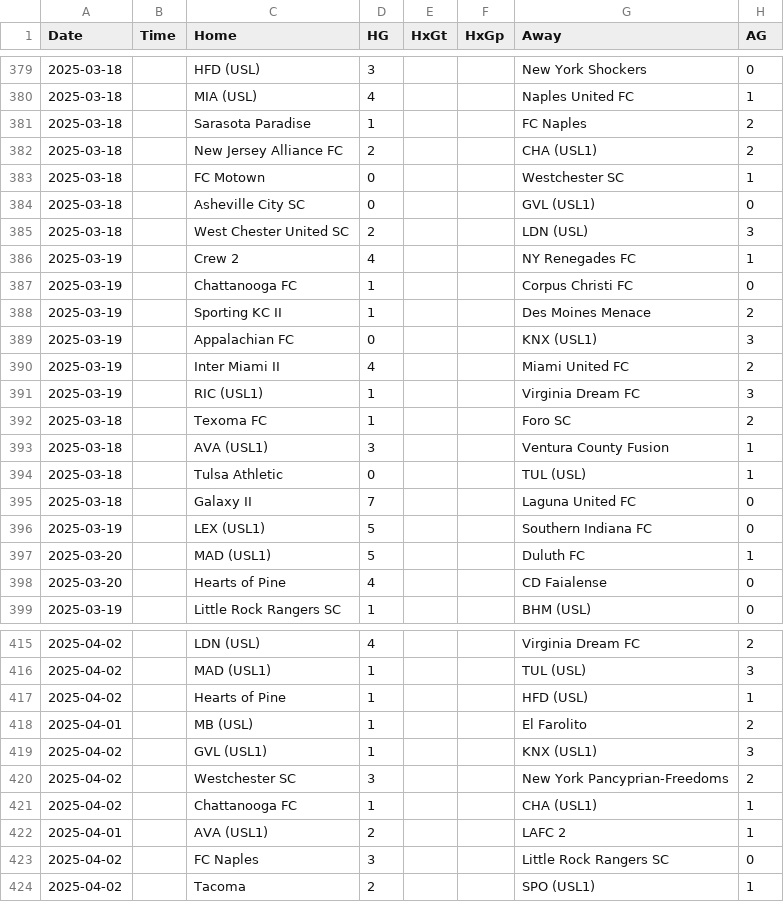
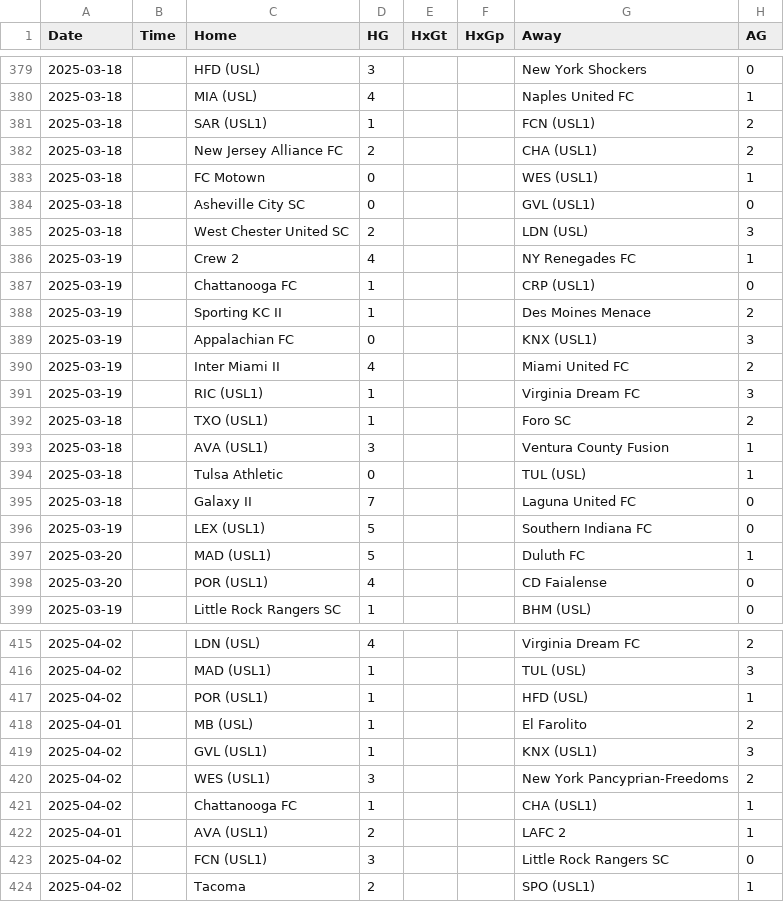
Before and after one commit to jough13/jough13.github.io, a CSV file: xG_Elo/usoc_data.csv, drawn as a sheet; only a part is shown, gaps mark what is left out; the diff covers the shown part only; the diff names each change by its address in the sheet, - before the commit and + after, or states it on an @@ line.

Commit message:
Update usoc_data.csv

```diff
--- a/xG_Elo/usoc_data.csv
+++ b/xG_Elo/usoc_data.csv
-C381 (Home): Sarasota Paradise
+C381 (Home): SAR (USL1)
-G381 (Away): FC Naples
+G381 (Away): FCN (USL1)
-G383 (Away): Westchester SC
+G383 (Away): WES (USL1)
-G387 (Away): Corpus Christi FC
+G387 (Away): CRP (USL1)
-C392 (Home): Texoma FC
+C392 (Home): TXO (USL1)
-C398 (Home): Hearts of Pine
+C398 (Home): POR (USL1)
-C417 (Home): Hearts of Pine
+C417 (Home): POR (USL1)
-C420 (Home): Westchester SC
+C420 (Home): WES (USL1)
-C423 (Home): FC Naples
+C423 (Home): FCN (USL1)
```
Also changed, not shown: 10 edited cells elsewhere in this file.
